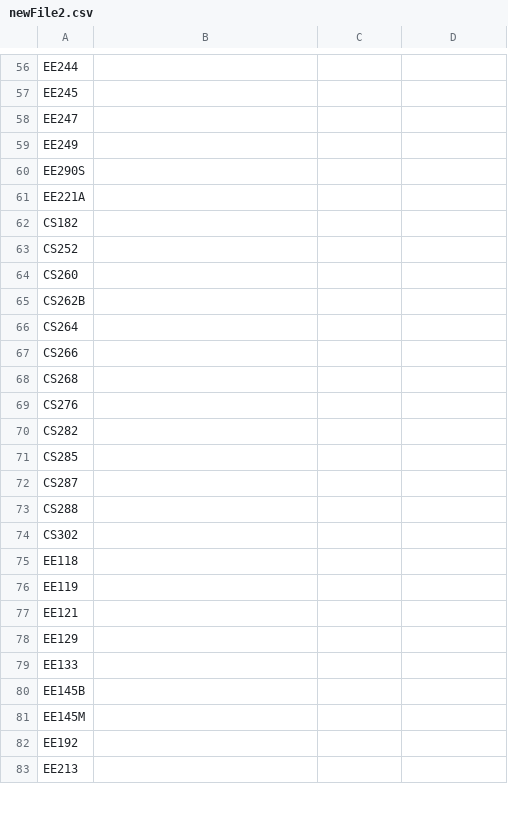
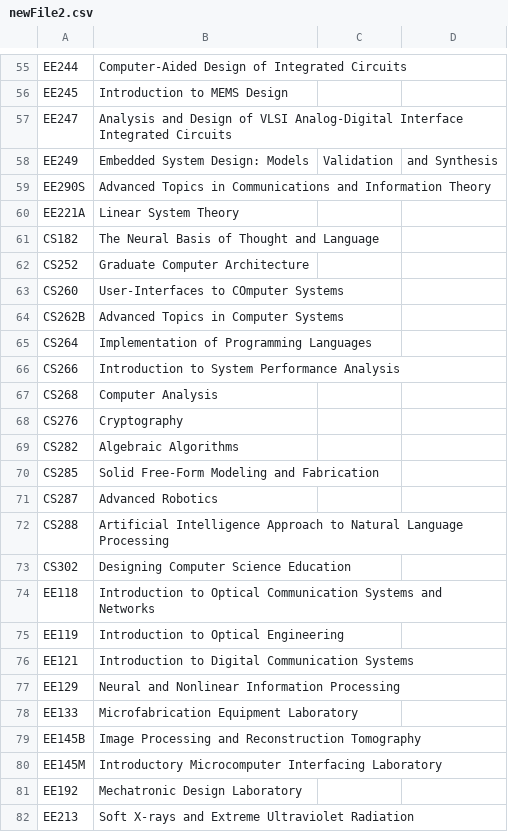
Before and after one commit to saasbook/CS169_Great_Course_Guide, a CSV file: newFile2.csv, drawn as a sheet; only a part is shown, gaps mark what is left out; addresses are those after the commit; the diff covers the shown part only; the diff names each change by its address in the sheet, - before the commit and + after, or states it on an @@ line.

```diff
--- a/newFile2.csv
+++ b/newFile2.csv
-B55: (empty)
+B55: Computer-Aided Design of Integrated Circuits
-B56: (empty)
+B56: Introduction to MEMS Design
-B57: (empty)
+B57: Analysis and Design of VLSI Analog-Digital Interface Integrated Circuits
-B58: (empty)
+B58: Embedded System Design: Models
-C58: (empty)
+C58: Validation
-D58: (empty)
+D58: and Synthesis
-B59: (empty)
+B59: Advanced Topics in Communications and Information Theory
-B60: (empty)
+B60: Linear System Theory
-B61: (empty)
+B61: The Neural Basis of Thought and Language
-B62: (empty)
+B62: Graduate Computer Architecture
-B63: (empty)
+B63: User-Interfaces to COmputer Systems
-B64: (empty)
+B64: Advanced Topics in Computer Systems
-B65: (empty)
+B65: Implementation of Programming Languages
-B66: (empty)
+B66: Introduction to System Performance Analysis
-B67: (empty)
+B67: Computer Analysis
-B68: (empty)
+B68: Cryptography
-B69: (empty)
+B69: Algebraic Algorithms
-B70: (empty)
+B70: Solid Free-Form Modeling and Fabrication
-B71: (empty)
+B71: Advanced Robotics
-B72: (empty)
+B72: Artificial Intelligence Approach to Natural Language Processing
-B73: (empty)
+B73: Designing Computer Science Education
-B74: (empty)
+B74: Introduction to Optical Communication Systems and Networks
-B75: (empty)
+B75: Introduction to Optical Engineering
-B76: (empty)
+B76: Introduction to Digital Communication Systems
-B77: (empty)
+B77: Neural and Nonlinear Information Processing
-B78: (empty)
+B78: Microfabrication Equipment Laboratory
-B79: (empty)
+B79: Image Processing and Reconstruction Tomography
-B80: (empty)
+B80: Introductory Microcomputer Interfacing Laboratory
-B81: (empty)
+B81: Mechatronic Design Laboratory
-B82: (empty)
+B82: Soft X-rays and Extreme Ultraviolet Radiation
```
Also changed, not shown: 1 removed row and 46 edited cells elsewhere in this file, newFile.csv.
